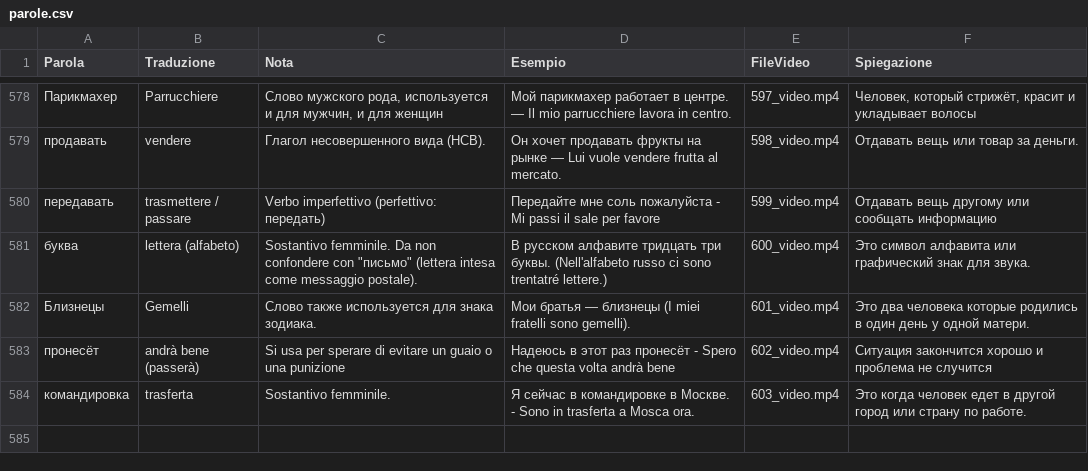
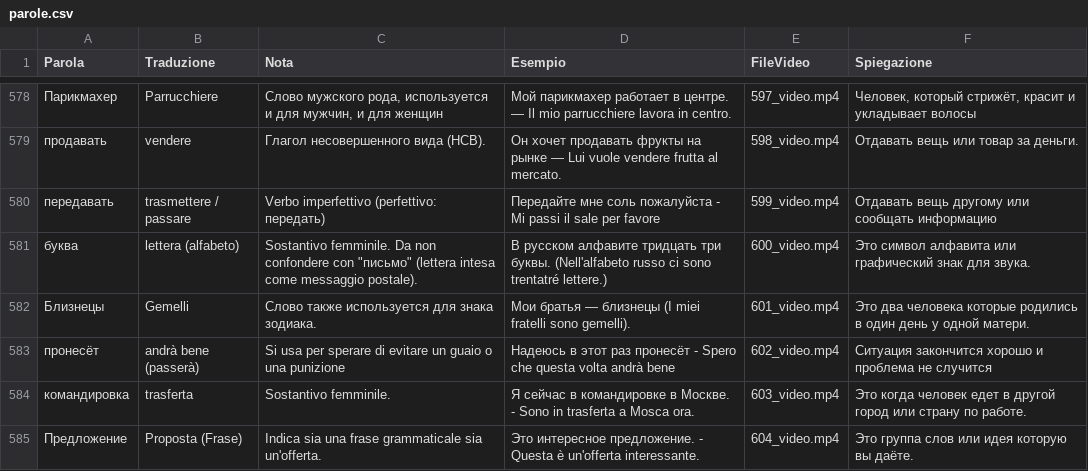
Before and after one commit to gfusarbassini/flashcards-video-bot, a CSV file: parole.csv, drawn as a sheet; only a part is shown, gaps mark what is left out.

```diff
--- a/parole.csv
+++ b/parole.csv
@@ -584 +584,2 @@ Parola,Traduzione,Nota,Esempio,FileVideo,Spiegazione
 командировка,trasferta,Sostantivo femminile.,Я сейчас в командировке в Москве. - Sono in trasferta a Mosca ora.,603_video.mp4,Это когда человек едет в другой город или страну по работе.
+Предложение,Proposta (Frase),Indica sia una frase grammaticale sia un'offerta.,Это интересное предложение. - Questa è un'offerta interessante.,604_video.mp4,Это группа слов или идея которую вы даёте.
```
Also changed, not shown: 1 other file.
